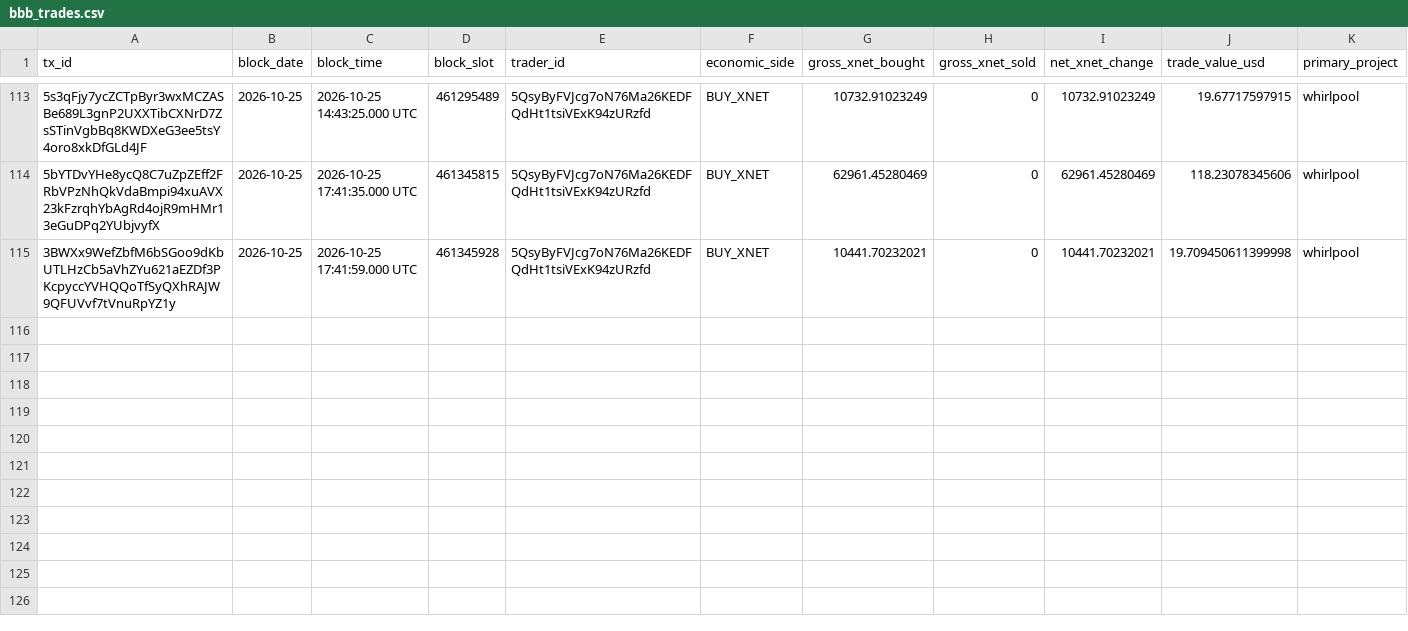
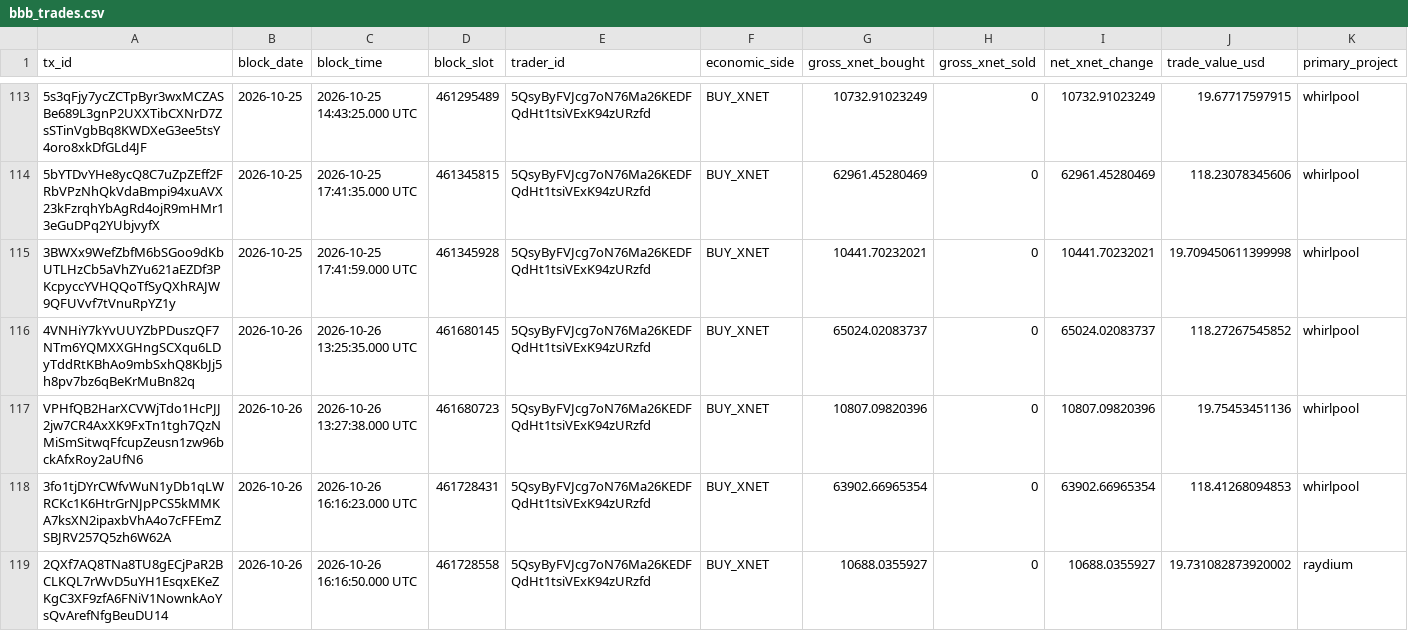
Before and after one commit to xnet-community-data/xnet-data-integration, a CSV file: data/canonical/bbb_trades.csv, drawn as a sheet; only a part is shown, gaps mark what is left out; rows hold the shown columns only; the diff names each change by its address in the sheet, - before the commit and + after, or states it on an @@ line.

Commit message:
Publish XNET live state (full)

```diff
--- a/data/canonical/bbb_trades.csv
+++ b/data/canonical/bbb_trades.csv
+row 116: 4VNHiY7kYvUUYZbPDuszQF7NTm6YQMXXGHngSCXqu6LDyTddRtKBhAo9mbSxhQ8KbJj5h8pv7bz6qBeKrMuBn82q | 2026-10-26 | 2026-10-26 13:25:35.000 UTC | 461680145 | 5QsyByFVJcg7oN76Ma26KEDFQdHt1tsiVExK94zURzfd | BUY_XNET | 65024.02083737 | 0 | 65024.02083737 | 118.27267545852 | whirlpool
+row 117: VPHfQB2HarXCVWjTdo1HcPJJ2jw7CR4AxXK9FxTn1tgh7QzNMiSmSitwqFfcupZeusn1zw96bckAfxRoy2aUfN6 | 2026-10-26 | 2026-10-26 13:27:38.000 UTC | 461680723 | 5QsyByFVJcg7oN76Ma26KEDFQdHt1tsiVExK94zURzfd | BUY_XNET | 10807.09820396 | 0 | 10807.09820396 | 19.75453451136 | whirlpool
+row 118: 3fo1tjDYrCWfvWuN1yDb1qLWRCKc1K6HtrGrNJpPCS5kMMKA7ksXN2ipaxbVhA4o7cFFEmZSBJRV257Q5zh6W62A | 2026-10-26 | 2026-10-26 16:16:23.000 UTC | 461728431 | 5QsyByFVJcg7oN76Ma26KEDFQdHt1tsiVExK94zURzfd | BUY_XNET | 63902.66965354 | 0 | 63902.66965354 | 118.41268094853 | whirlpool
+row 119: 2QXf7AQ8TNa8TU8gECjPaR2BCLKQL7rWvD5uYH1EsqxEKeZKgC3XF9zfA6FNiV1NownkAoYsQvArefNfgBeuDU14 | 2026-10-26 | 2026-10-26 16:16:50.000 UTC | 461728558 | 5QsyByFVJcg7oN76Ma26KEDFQdHt1tsiVExK94zURzfd | BUY_XNET | 10688.0355927 | 0 | 10688.0355927 | 19.731082873920002 | raydium
```
Also changed, not shown: data/derived/bbb_trades_daily.csv, 15 other files.
